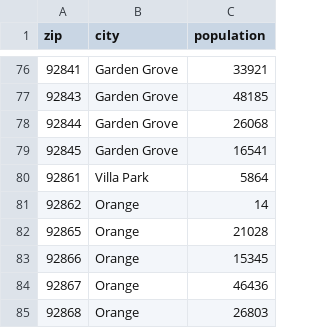
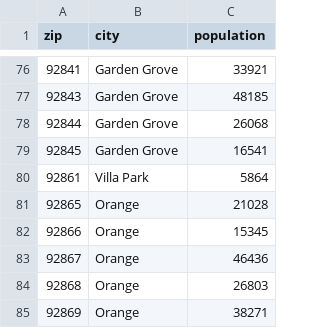
Before and after one commit to damonbayer/uci_covid_modeling2, a CSV file: data/map_zipcodes.csv, drawn as a sheet; only a part is shown, gaps mark what is left out; the shorter side is filled out with more unchanged rows.

Commit message:
removed zip 92862

```diff
--- a/data/map_zipcodes.csv
+++ b/data/map_zipcodes.csv
@@ -80,3 +80,2 @@
 92861,Villa Park,5864
-92862,Orange,14
 92865,Orange,21028
```
